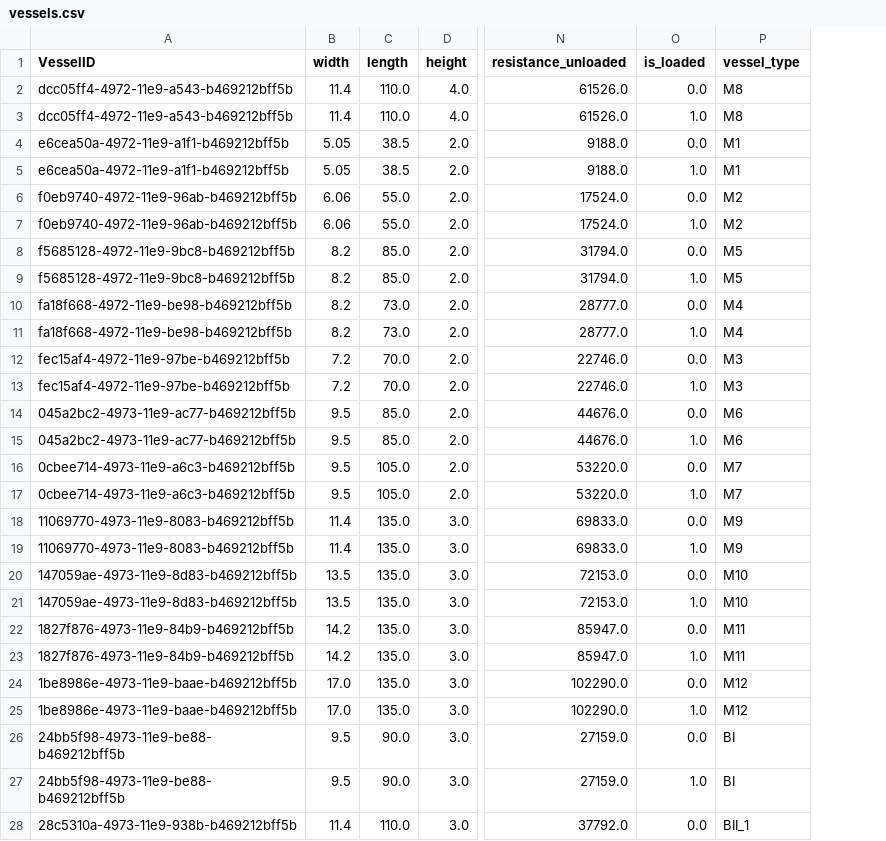
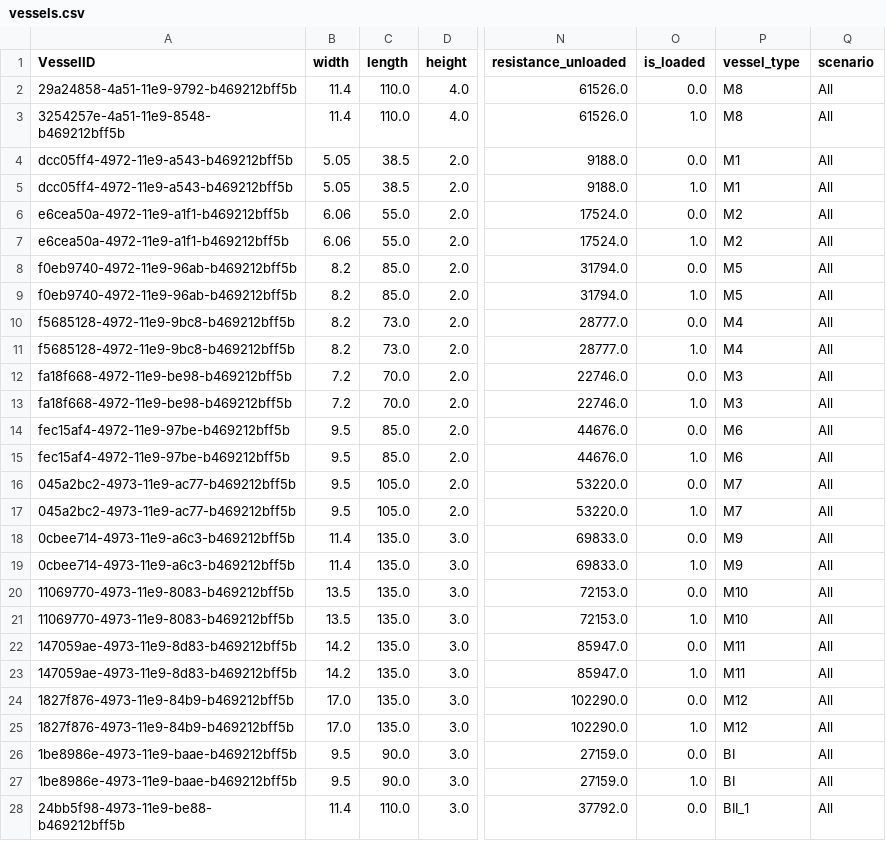
Before and after one commit to TUDelft-CITG/OpenTNSim, a CSV file: notebooks-joris/Results/vessels.csv, drawn as a sheet; only a part is shown, gaps mark what is left out; the diff covers the shown part only; the diff names each change by its address in the sheet, - before the commit and + after, or states it on an @@ line.

Commit message:
Notebooks updated

```diff
--- a/notebooks-joris/Results/vessels.csv
+++ b/notebooks-joris/Results/vessels.csv
+column Q (scenario), rows 2-28: all All
-A2 (VesselID): dcc05ff4-4972-11e9-a543-b469212bff5b
+A2 (VesselID): 29a24858-4a51-11e9-9792-b469212bff5b
-A3 (VesselID): dcc05ff4-4972-11e9-a543-b469212bff5b
+A3 (VesselID): 3254257e-4a51-11e9-8548-b469212bff5b
-A4:A5 (VesselID): e6cea50a-4972-11e9-a1f1-b469212bff5b
+A4:A5 (VesselID): dcc05ff4-4972-11e9-a543-b469212bff5b
-A6:A7 (VesselID): f0eb9740-4972-11e9-96ab-b469212bff5b
+A6:A7 (VesselID): e6cea50a-4972-11e9-a1f1-b469212bff5b
-A8:A9 (VesselID): f5685128-4972-11e9-9bc8-b469212bff5b
+A8:A9 (VesselID): f0eb9740-4972-11e9-96ab-b469212bff5b
-A10:A11 (VesselID): fa18f668-4972-11e9-be98-b469212bff5b
+A10:A11 (VesselID): f5685128-4972-11e9-9bc8-b469212bff5b
-A12:A13 (VesselID): fec15af4-4972-11e9-97be-b469212bff5b
+A12:A13 (VesselID): fa18f668-4972-11e9-be98-b469212bff5b
-A14:A15 (VesselID): 045a2bc2-4973-11e9-ac77-b469212bff5b
+A14:A15 (VesselID): fec15af4-4972-11e9-97be-b469212bff5b
-A16:A17 (VesselID): 0cbee714-4973-11e9-a6c3-b469212bff5b
+A16:A17 (VesselID): 045a2bc2-4973-11e9-ac77-b469212bff5b
-A18:A19 (VesselID): 11069770-4973-11e9-8083-b469212bff5b
+A18:A19 (VesselID): 0cbee714-4973-11e9-a6c3-b469212bff5b
-A20:A21 (VesselID): 147059ae-4973-11e9-8d83-b469212bff5b
+A20:A21 (VesselID): 11069770-4973-11e9-8083-b469212bff5b
-A22:A23 (VesselID): 1827f876-4973-11e9-84b9-b469212bff5b
+A22:A23 (VesselID): 147059ae-4973-11e9-8d83-b469212bff5b
-A24:A25 (VesselID): 1be8986e-4973-11e9-baae-b469212bff5b
+A24:A25 (VesselID): 1827f876-4973-11e9-84b9-b469212bff5b
-A26:A27 (VesselID): 24bb5f98-4973-11e9-be88-b469212bff5b
+A26:A27 (VesselID): 1be8986e-4973-11e9-baae-b469212bff5b
-A28 (VesselID): 28c5310a-4973-11e9-938b-b469212bff5b
+A28 (VesselID): 24bb5f98-4973-11e9-be88-b469212bff5b
```
Also changed, not shown: 31 edited cells elsewhere in this file, 6 other files.
